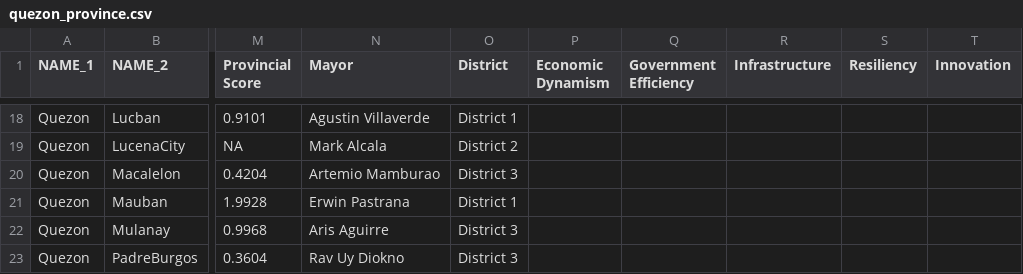
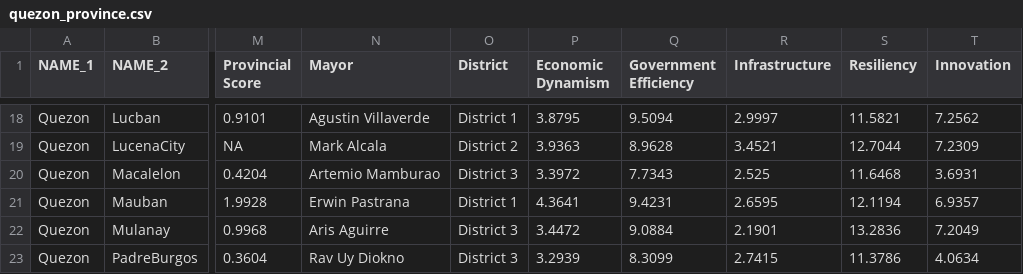
Before and after one commit to renatomaaliw3/public_files, a CSV file: Data Sets/GeoData/quezon_province.csv, drawn as a sheet; only a part is shown, gaps mark what is left out; the diff covers the shown part only; the diff names each change by its address in the sheet, - before the commit and + after, or states it on an @@ line.

```diff
--- a/Data Sets/GeoData/quezon_province.csv
+++ b/Data Sets/GeoData/quezon_province.csv
-P18 (Economic Dynamism): (empty)
+P18 (Economic Dynamism): 3.8795
-Q18 (Government Efficiency): (empty)
+Q18 (Government Efficiency): 9.5094
-R18 (Infrastructure): (empty)
+R18 (Infrastructure): 2.9997
-S18 (Resiliency): (empty)
+S18 (Resiliency): 11.5821
-T18 (Innovation): (empty)
+T18 (Innovation): 7.2562
-P19 (Economic Dynamism): (empty)
+P19 (Economic Dynamism): 3.9363
-Q19 (Government Efficiency): (empty)
+Q19 (Government Efficiency): 8.9628
-R19 (Infrastructure): (empty)
+R19 (Infrastructure): 3.4521
-S19 (Resiliency): (empty)
+S19 (Resiliency): 12.7044
-T19 (Innovation): (empty)
+T19 (Innovation): 7.2309
-P20 (Economic Dynamism): (empty)
+P20 (Economic Dynamism): 3.3972
-Q20 (Government Efficiency): (empty)
+Q20 (Government Efficiency): 7.7343
-R20 (Infrastructure): (empty)
+R20 (Infrastructure): 2.525
-S20 (Resiliency): (empty)
+S20 (Resiliency): 11.6468
-T20 (Innovation): (empty)
+T20 (Innovation): 3.6931
-P21 (Economic Dynamism): (empty)
+P21 (Economic Dynamism): 4.3641
-Q21 (Government Efficiency): (empty)
+Q21 (Government Efficiency): 9.4231
-R21 (Infrastructure): (empty)
+R21 (Infrastructure): 2.6595
-S21 (Resiliency): (empty)
+S21 (Resiliency): 12.1194
-T21 (Innovation): (empty)
+T21 (Innovation): 6.9357
-P22 (Economic Dynamism): (empty)
+P22 (Economic Dynamism): 3.4472
-Q22 (Government Efficiency): (empty)
+Q22 (Government Efficiency): 9.0884
-R22 (Infrastructure): (empty)
+R22 (Infrastructure): 2.1901
-S22 (Resiliency): (empty)
+S22 (Resiliency): 13.2836
-T22 (Innovation): (empty)
+T22 (Innovation): 7.2049
-P23 (Economic Dynamism): (empty)
+P23 (Economic Dynamism): 3.2939
-Q23 (Government Efficiency): (empty)
+Q23 (Government Efficiency): 8.3099
-R23 (Infrastructure): (empty)
+R23 (Infrastructure): 2.7415
-S23 (Resiliency): (empty)
+S23 (Resiliency): 11.3786
-T23 (Innovation): (empty)
+T23 (Innovation): 4.0634
```
Also changed, not shown: 125 edited cells elsewhere in this file, Data Sets/GeoData/batangas_province.csv, Data Sets/GeoData/cavite_province.csv, 3 other files.
